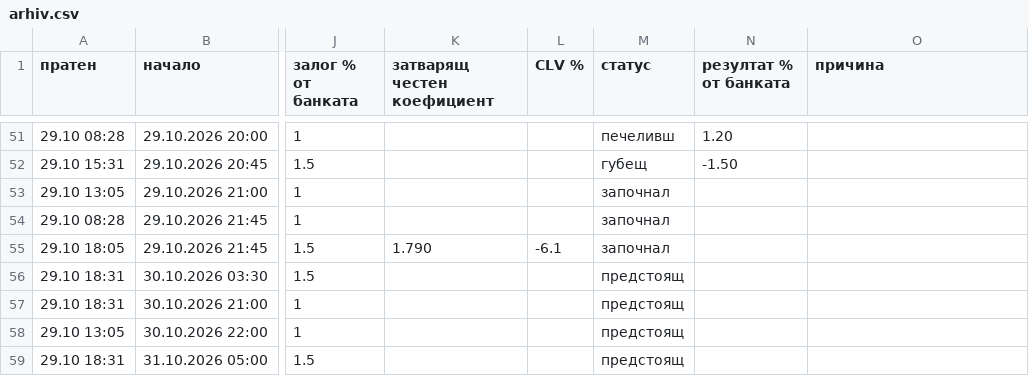
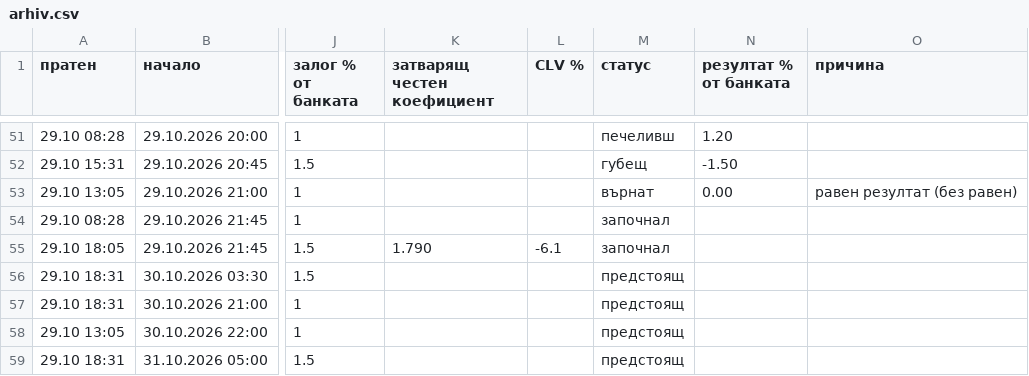
Before and after one commit to ivko1993-star/plus-ev, a CSV file: arhiv.csv, drawn as a sheet; only a part is shown, gaps mark what is left out; the diff names each change by its address in the sheet, - before the commit and + after, or states it on an @@ line.

```diff
--- a/arhiv.csv
+++ b/arhiv.csv
-M53 (статус): започнал
+M53 (статус): върнат
-N53 (резултат % от банката): (empty)
+N53 (резултат % от банката): 0.00
-O53 (причина): (empty)
+O53 (причина): равен резултат (без равен)
```
